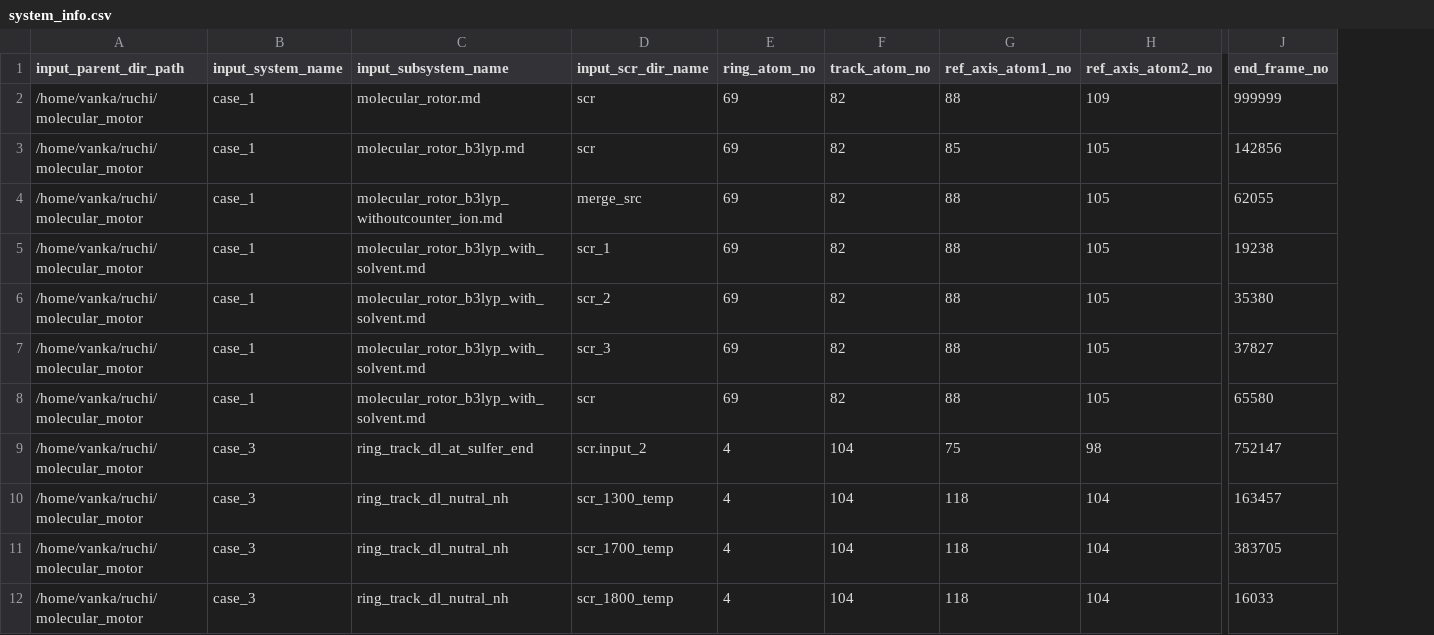
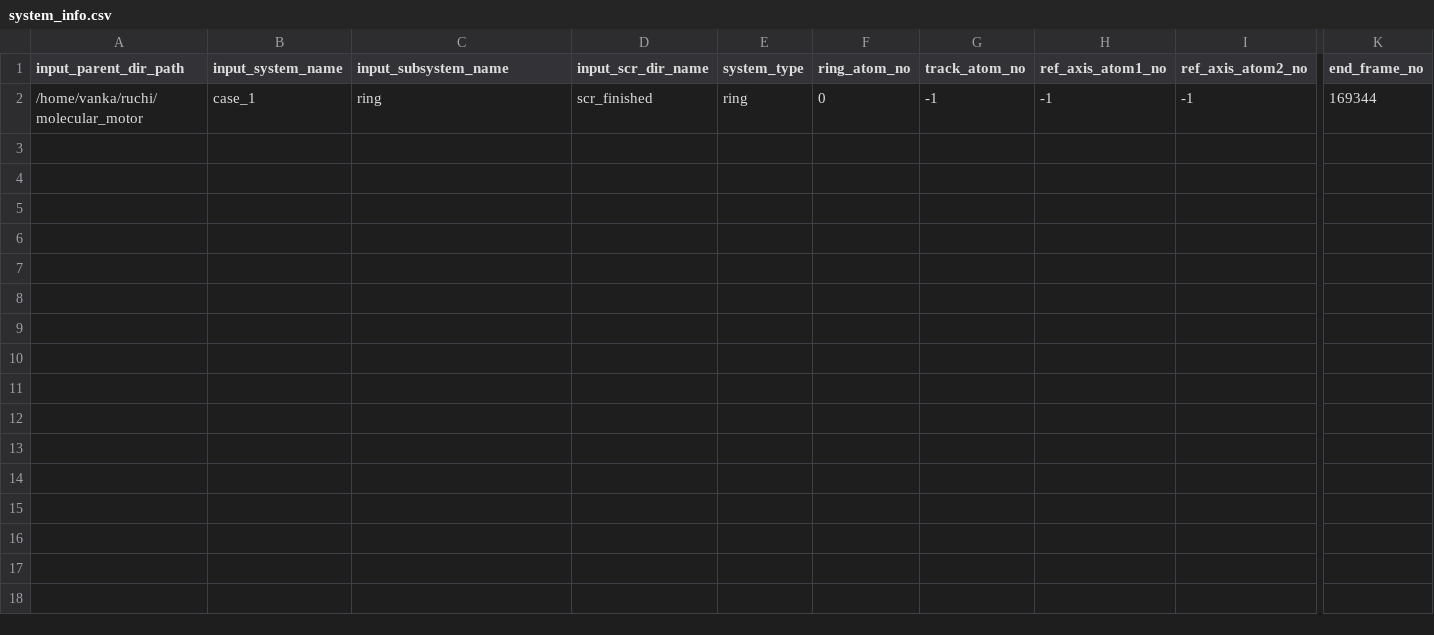
Before and after one commit to siddharth-ncl-work/molecular_machine, a CSV file: system_info.csv, drawn as a sheet; only a part is shown, gaps mark what is left out; removed rows and columns are numbered as before the commit, all else as after; rows hold the shown columns only; the diff names each change by its address in the sheet, - before the commit and + after, or states it on an @@ line.

Commit message:
only ring task0 with absolute is working

```diff
--- a/system_info.csv
+++ b/system_info.csv
+column E (system_type), row 2: ring
-row 2: /home/vanka/ruchi/molecular_motor | case_1 | molecular_rotor.md | scr | 69 | 82 | 88 | 109 | 999999
-row 3: /home/vanka/ruchi/molecular_motor | case_1 | molecular_rotor_b3lyp.md | scr | 69 | 82 | 85 | 105 | 142856
-row 4: /home/vanka/ruchi/molecular_motor | case_1 | molecular_rotor_b3lyp_withoutcounter_ion.md | merge_src | 69 | 82 | 88 | 105 | 62055
-row 5: /home/vanka/ruchi/molecular_motor | case_1 | molecular_rotor_b3lyp_with_solvent.md | scr_1 | 69 | 82 | 88 | 105 | 19238
-row 6: /home/vanka/ruchi/molecular_motor | case_1 | molecular_rotor_b3lyp_with_solvent.md | scr_2 | 69 | 82 | 88 | 105 | 35380
-row 7: /home/vanka/ruchi/molecular_motor | case_1 | molecular_rotor_b3lyp_with_solvent.md | scr_3 | 69 | 82 | 88 | 105 | 37827
-row 8: /home/vanka/ruchi/molecular_motor | case_1 | molecular_rotor_b3lyp_with_solvent.md | scr | 69 | 82 | 88 | 105 | 65580
-B2 (input_system_name): case_3
+B2 (input_system_name): case_1
-C2 (input_subsystem_name): ring_track_dl_at_sulfer_end
+C2 (input_subsystem_name): ring
-D2 (input_scr_dir_name): scr.input_2
+D2 (input_scr_dir_name): scr_finished
-F2 (ring_atom_no): 4
+F2 (ring_atom_no): 0
-G2 (track_atom_no): 104
+G2 (track_atom_no): -1
-H2 (ref_axis_atom1_no): 75
+H2 (ref_axis_atom1_no): -1
-I2 (ref_axis_atom2_no): 98
+I2 (ref_axis_atom2_no): -1
-K2 (end_frame_no): 752147
+K2 (end_frame_no): 169344
-row 10: /home/vanka/ruchi/molecular_motor | case_3 | ring_track_dl_nutral_nh | scr_1300_temp | 4 | 104 | 118 | 104 | 163457
-row 11: /home/vanka/ruchi/molecular_motor | case_3 | ring_track_dl_nutral_nh | scr_1700_temp | 4 | 104 | 118 | 104 | 383705
-row 12: /home/vanka/ruchi/molecular_motor | case_3 | ring_track_dl_nutral_nh | scr_1800_temp | 4 | 104 | 118 | 104 | 16033
```
Also changed, not shown: 10 other files.
